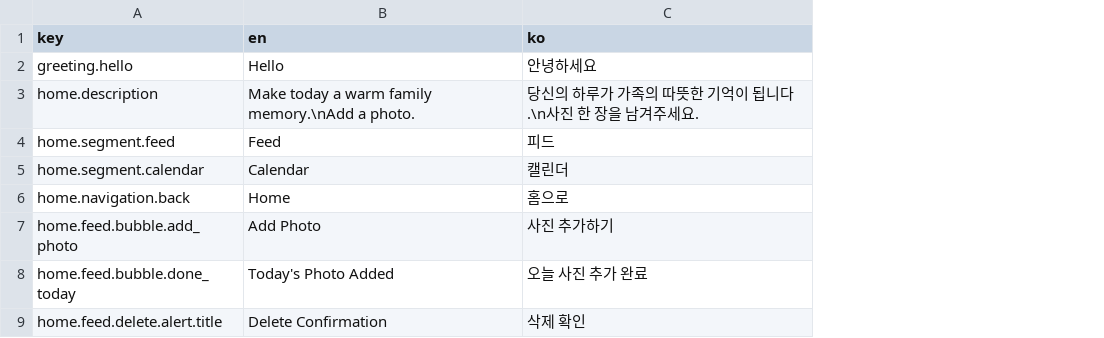
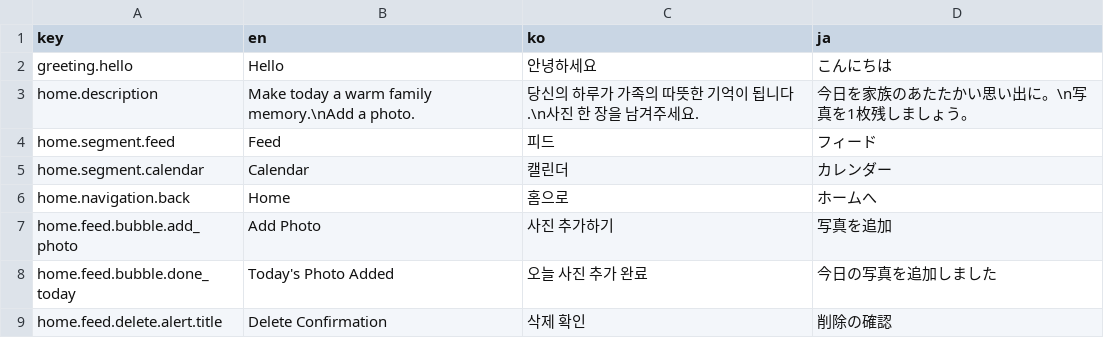
Before and after one commit to team-GitDeulida/Haruhancut-V2, a CSV file: Python/localizable.csv, drawn as a sheet; only a part is shown; the diff names each change by its address in the sheet, - before the commit and + after, or states it on an @@ line.

```diff
--- a/Python/localizable.csv
+++ b/Python/localizable.csv
+column D (ja), rows 2-9: こんにちは | 今日を家族のあたたかい思い出に。\n写真を1枚残しましょう。 | フィード | カレンダー | ホームへ | 写真を追加 | 今日の写真を追加しました | 削除の確認
```
Also changed, not shown: 22 other files.
